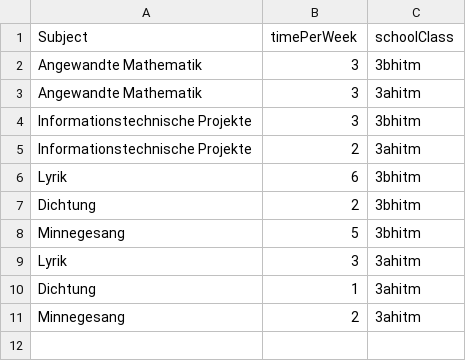
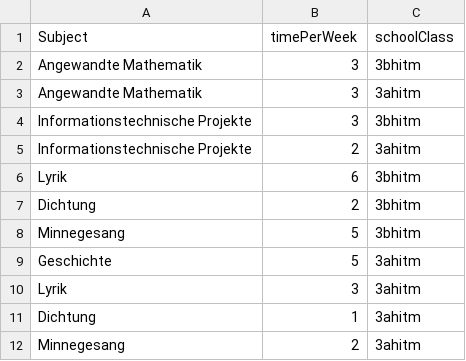
Before and after one commit to Blauregen/timetableGenerator, a CSV file: input/weeklySubjects.csv, drawn as a sheet; the diff names each change by its address in the sheet, - before the commit and + after, or states it on an @@ line.

Commit message:
fixed TeacherFactory not creating teachers with multiple subjects and made generation of timetable random
Took 1 hour 17 minutes

```diff
--- a/input/weeklySubjects.csv
+++ b/input/weeklySubjects.csv
+row 9: Geschichte | 5 | 3ahitm
```
Also changed, not shown: input/teachers.csv, 24 other files.
